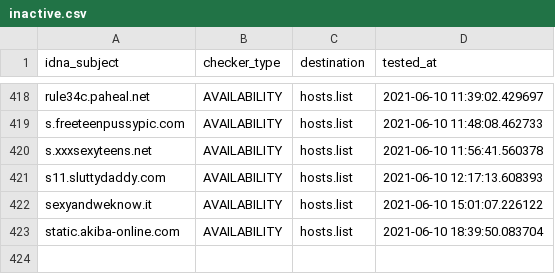
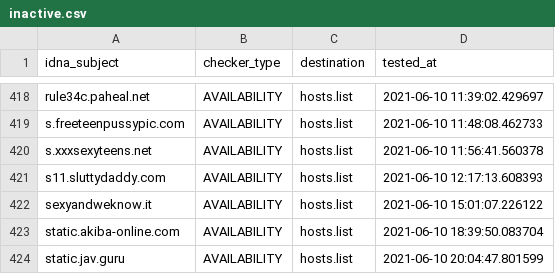
Before and after one commit to porn-records/Porn-Records, a CSV file: .pyfunceble/inactive.csv, drawn as a sheet; only a part is shown, gaps mark what is left out; the diff names each change by its address in the sheet, - before the commit and + after, or states it on an @@ line.

```diff
--- a/.pyfunceble/inactive.csv
+++ b/.pyfunceble/inactive.csv
+row 424: static.jav.guru | AVAILABILITY | hosts.list | 2021-06-10 20:04:47.801599
```
Also changed, not shown: 19 other files.
